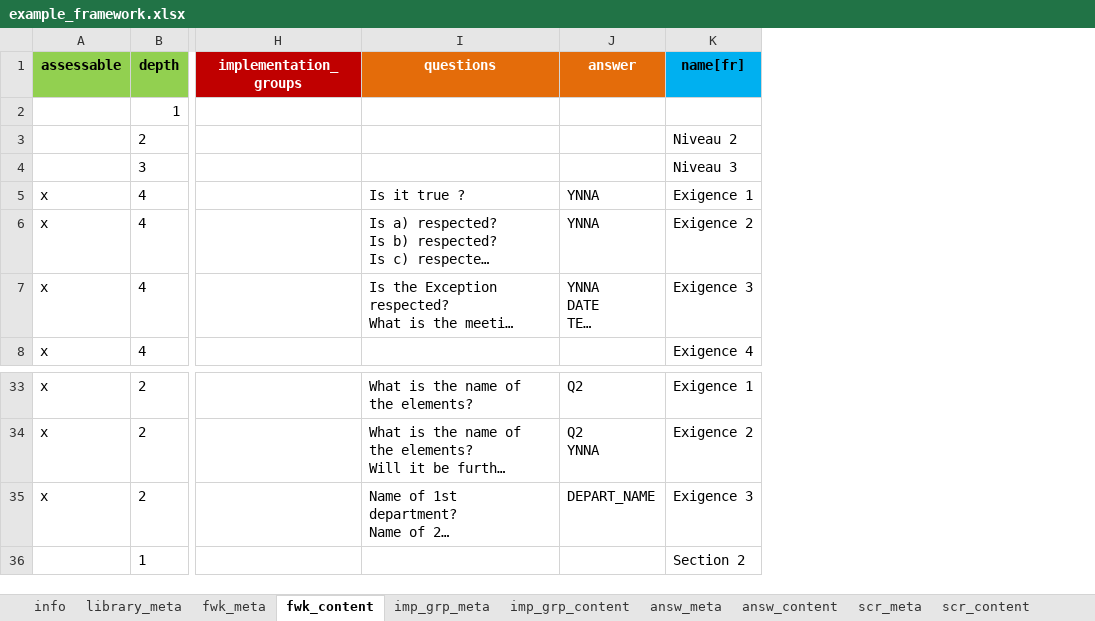
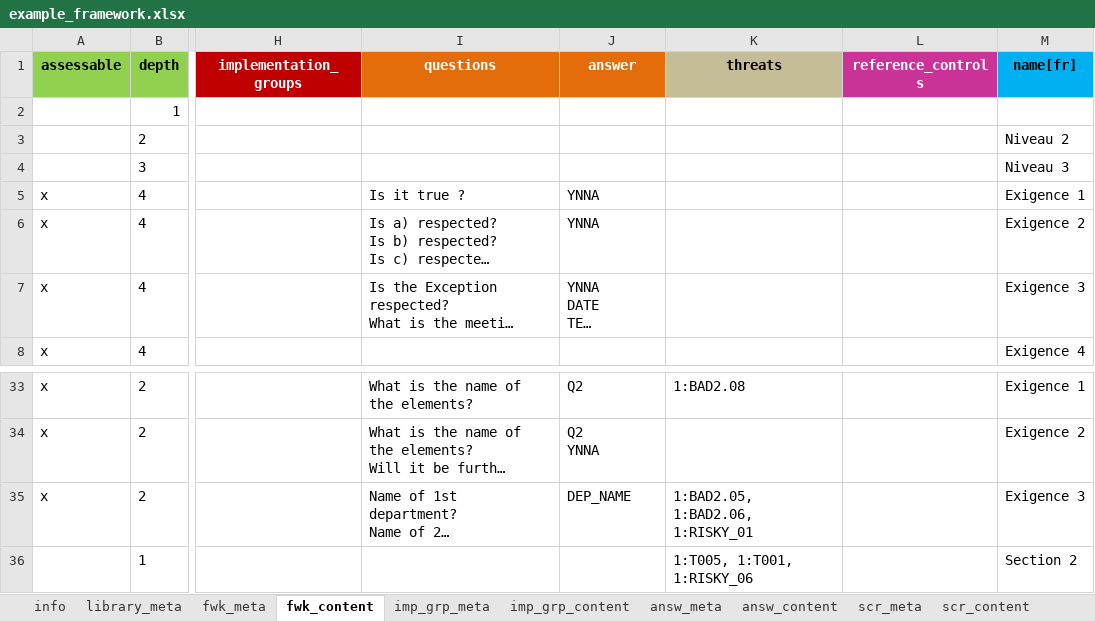
Before and after one commit to intuitem/ciso-assistant-community, an Excel workbook: tools/example_framework.xlsx, sheet fwk_content, drawn as a sheet; only a part is shown, gaps mark what is left out; long unchanged cells end in …; values as stored, in another font and other column widths than the file's, no borders; table styles not drawn; the diff names each change by its address in the sheet, - before the commit and + after, or states it on an @@ line.

```diff
--- a/tools/example_framework.xlsx (sheet fwk_content)
+++ b/tools/example_framework.xlsx (sheet fwk_content)
+column K (threats), rows 33-36: 1:BAD2.08 |  | 1:BAD2.05, 1:BAD2.06, 1:RISKY_01 | 1:T005, 1:T001, 1:RISKY_06
+column L (reference_controls), empty
-J35 (answer): DEPART_NAME
+J35 (answer): DEP_NAME
```
Also changed, not shown: sheet info, sheet library_meta, sheet answ_content, sheet fwk_meta, other sheet tabs.
